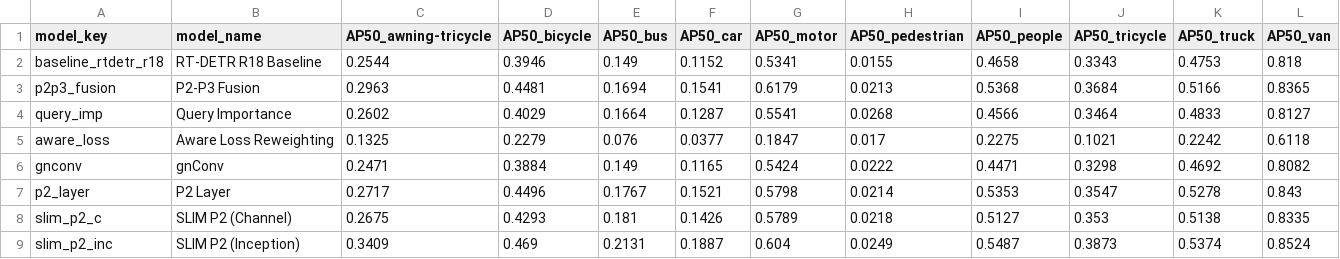
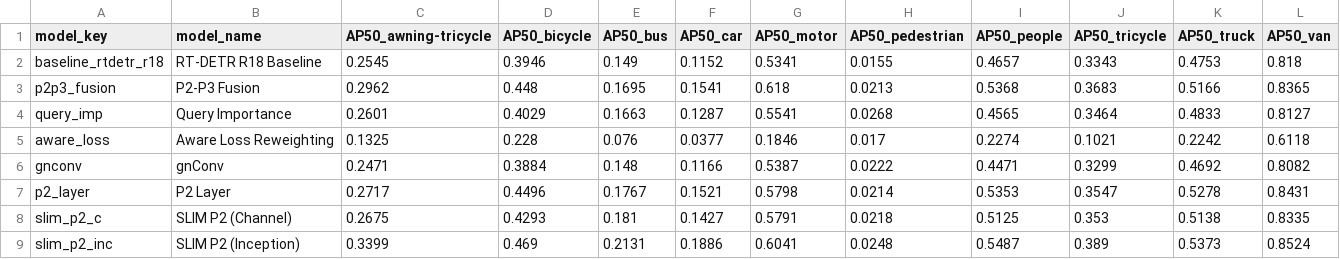
Before and after one commit to Sasankamadura/FYP-Final-Testing, a CSV file: eval/results/reports/per_class_ap50.csv, drawn as a sheet; only a part is shown; the diff covers the shown part only.

```diff
--- a/eval/results/reports/per_class_ap50.csv
+++ b/eval/results/reports/per_class_ap50.csv
@@ -1,9 +1,9 @@
 model_key,model_name,AP50_awning-tricycle,AP50_bicycle,AP50_bus,AP50_car,AP50_motor,AP50_pedestrian,AP50_people,AP50_tricycle,AP50_truck,AP50_van
-baseline_rtdetr_r18,RT-DETR R18 Baseline,0.2544,0.3946,0.149,0.1152,0.5341,0.0155,0.4658,0.3343,0.4753,0.818
-p2p3_fusion,P2-P3 Fusion,0.2963,0.4481,0.1694,0.1541,0.6179,0.0213,0.5368,0.3684,0.5166,0.8365
-query_imp,Query Importance,0.2602,0.4029,0.1664,0.1287,0.5541,0.0268,0.4566,0.3464,0.4833,0.8127
-aware_loss,Aware Loss Reweighting,0.1325,0.2279,0.076,0.0377,0.1847,0.017,0.2275,0.1021,0.2242,0.6118
-gnconv,gnConv,0.2471,0.3884,0.149,0.1165,0.5424,0.0222,0.4471,0.3298,0.4692,0.8082
-p2_layer,P2 Layer,0.2717,0.4496,0.1767,0.1521,0.5798,0.0214,0.5353,0.3547,0.5278,0.843
-slim_p2_c,SLIM P2 (Channel),0.2675,0.4293,0.181,0.1426,0.5789,0.0218,0.5127,0.353,0.5138,0.8335
-slim_p2_inc,SLIM P2 (Inception),0.3409,0.469,0.2131,0.1887,0.604,0.0249,0.5487,0.3873,0.5374,0.8524
+baseline_rtdetr_r18,RT-DETR R18 Baseline,0.2545,0.3946,0.149,0.1152,0.5341,0.0155,0.4657,0.3343,0.4753,0.818
+p2p3_fusion,P2-P3 Fusion,0.2962,0.448,0.1695,0.1541,0.618,0.0213,0.5368,0.3683,0.5166,0.8365
+query_imp,Query Importance,0.2601,0.4029,0.1663,0.1287,0.5541,0.0268,0.4565,0.3464,0.4833,0.8127
+aware_loss,Aware Loss Reweighting,0.1325,0.228,0.076,0.0377,0.1846,0.017,0.2274,0.1021,0.2242,0.6118
+gnconv,gnConv,0.2471,0.3884,0.148,0.1166,0.5387,0.0222,0.4471,0.3299,0.4692,0.8082
+p2_layer,P2 Layer,0.2717,0.4496,0.1767,0.1521,0.5798,0.0214,0.5353,0.3547,0.5278,0.8431
+slim_p2_c,SLIM P2 (Channel),0.2675,0.4293,0.181,0.1427,0.5791,0.0218,0.5125,0.353,0.5138,0.8335
+slim_p2_inc,SLIM P2 (Inception),0.3399,0.469,0.2131,0.1886,0.6041,0.0248,0.5487,0.389,0.5373,0.8524
```
Also changed, not shown: 42 edited cells elsewhere in this file, eval/results/GPU_NVIDIA_GeForce_RTX_4050_Laptop_GPU/reports/speed_accuracy_comparison.csv, eval/results/reports/accuracy_comparison.csv, 51 other files.
